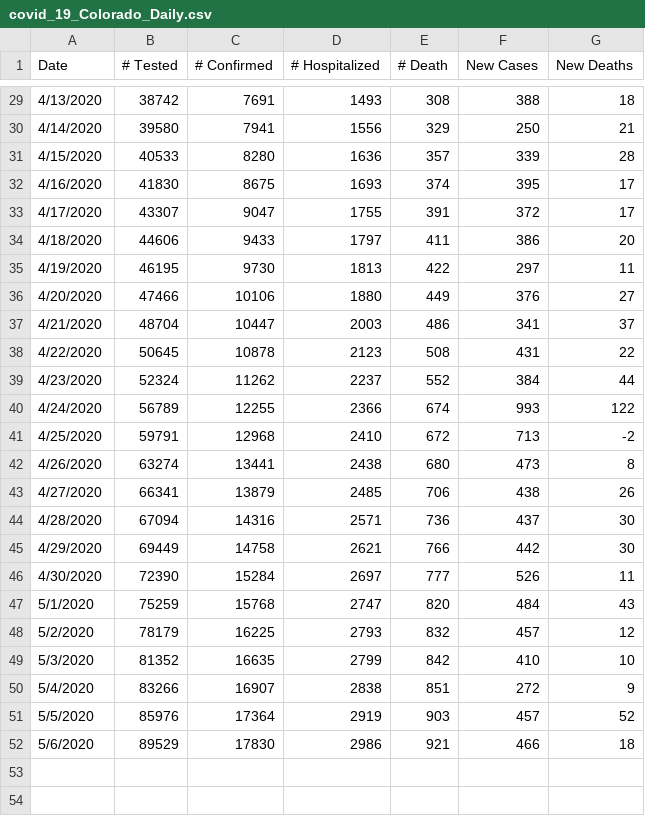
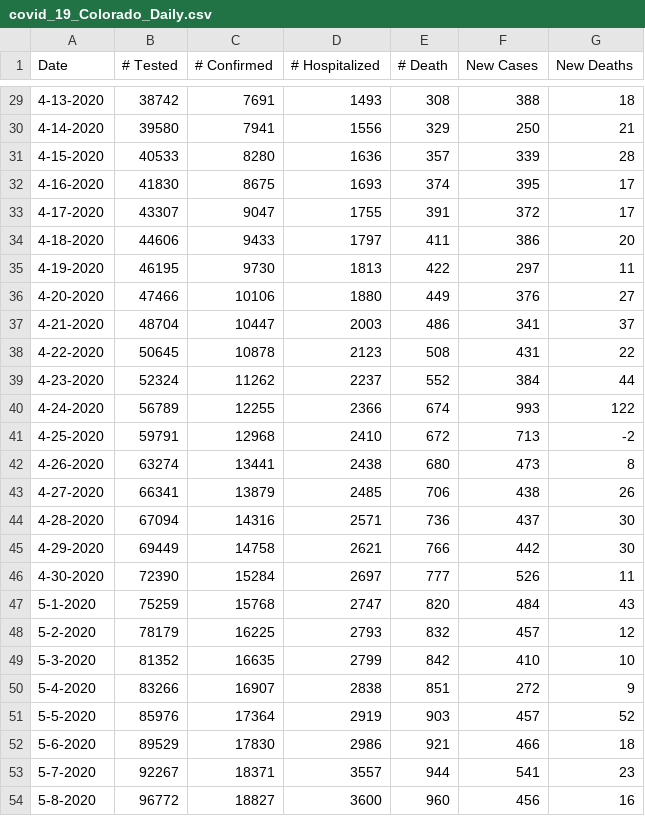
Before and after one commit to youraunt/public, a CSV file: INWK2300/covid_19_Colorado_Daily.csv, drawn as a sheet; only a part is shown, gaps mark what is left out; the diff covers the shown part only.

Commit message:
Update covid_19_Colorado_Daily.csv

```diff
--- a/INWK2300/covid_19_Colorado_Daily.csv
+++ b/INWK2300/covid_19_Colorado_Daily.csv
@@ -29,24 +29,26 @@
-4/13/2020,38742,7691,1493,308,388,18
-4/14/2020,39580,7941,1556,329,250,21
-4/15/2020,40533,8280,1636,357,339,28
-4/16/2020,41830,8675,1693,374,395,17
-4/17/2020,43307,9047,1755,391,372,17
-4/18/2020,44606,9433,1797,411,386,20
-4/19/2020,46195,9730,1813,422,297,11
-4/20/2020,47466,10106,1880,449,376,27
-4/21/2020,48704,10447,2003,486,341,37
-4/22/2020,50645,10878,2123,508,431,22
-4/23/2020,52324,11262,2237,552,384,44
-4/24/2020,56789,12255,2366,674,993,122
-4/25/2020,59791,12968,2410,672,713,-2
-4/26/2020,63274,13441,2438,680,473,8
-4/27/2020,66341,13879,2485,706,438,26
-4/28/2020,67094,14316,2571,736,437,30
-4/29/2020,69449,14758,2621,766,442,30
-4/30/2020,72390,15284,2697,777,526,11
-5/1/2020,75259,15768,2747,820,484,43
-5/2/2020,78179,16225,2793,832,457,12
-5/3/2020,81352,16635,2799,842,410,10
-5/4/2020,83266,16907,2838,851,272,9
-5/5/2020,85976,17364,2919,903,457,52
-5/6/2020,89529,17830,2986,921,466,18
+4-13-2020,38742,7691,1493,308,388,18
+4-14-2020,39580,7941,1556,329,250,21
+4-15-2020,40533,8280,1636,357,339,28
+4-16-2020,41830,8675,1693,374,395,17
+4-17-2020,43307,9047,1755,391,372,17
+4-18-2020,44606,9433,1797,411,386,20
+4-19-2020,46195,9730,1813,422,297,11
+4-20-2020,47466,10106,1880,449,376,27
+4-21-2020,48704,10447,2003,486,341,37
+4-22-2020,50645,10878,2123,508,431,22
+4-23-2020,52324,11262,2237,552,384,44
+4-24-2020,56789,12255,2366,674,993,122
+4-25-2020,59791,12968,2410,672,713,-2
+4-26-2020,63274,13441,2438,680,473,8
+4-27-2020,66341,13879,2485,706,438,26
+4-28-2020,67094,14316,2571,736,437,30
+4-29-2020,69449,14758,2621,766,442,30
+4-30-2020,72390,15284,2697,777,526,11
+5-1-2020,75259,15768,2747,820,484,43
+5-2-2020,78179,16225,2793,832,457,12
+5-3-2020,81352,16635,2799,842,410,10
+5-4-2020,83266,16907,2838,851,272,9
+5-5-2020,85976,17364,2919,903,457,52
+5-6-2020,89529,17830,2986,921,466,18
+5-7-2020,92267,18371,3557,944,541,23
+5-8-2020,96772,18827,3600,960,456,16
```
Also changed, not shown: 27 edited cells elsewhere in this file.
